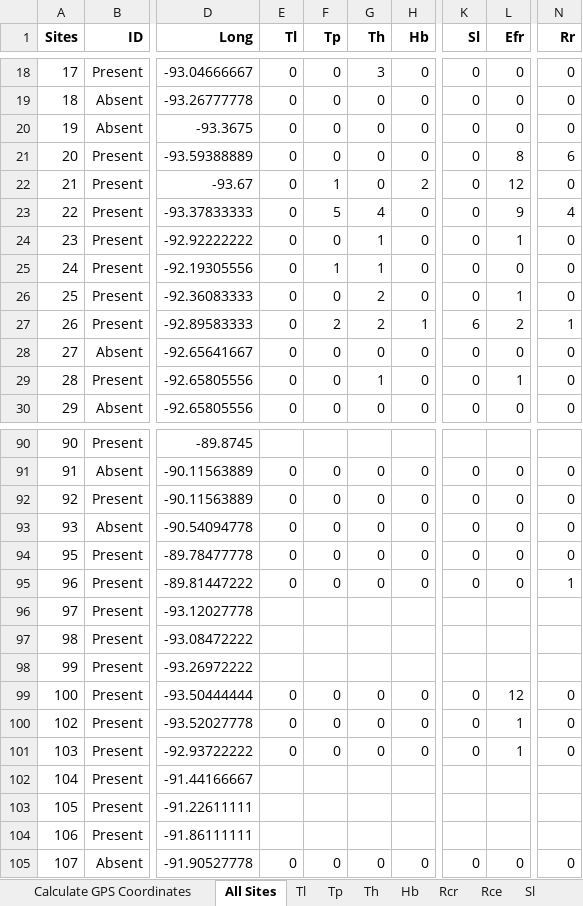
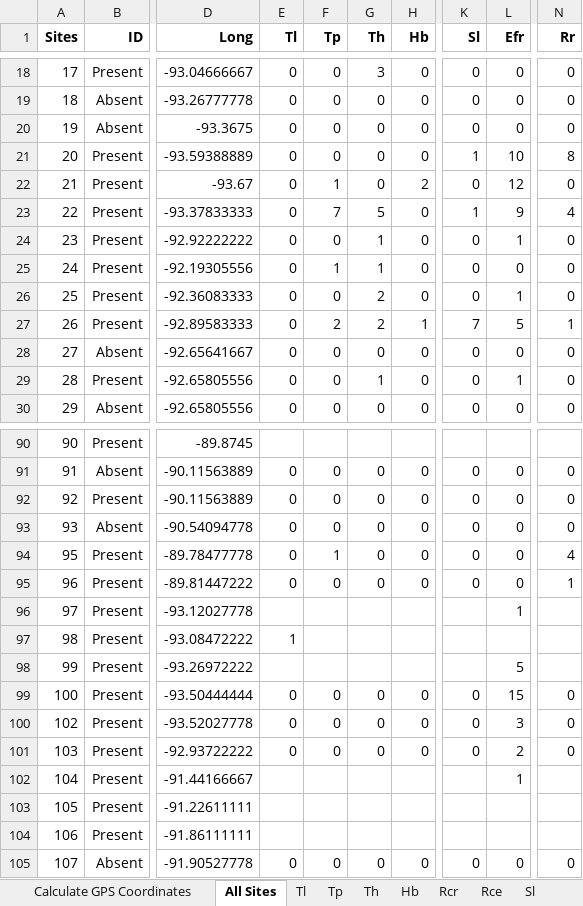
Before and after one commit to marymiller2/spongehunters, an Excel workbook: map_data_files/Miller_sponge gps coordinates_summer 2021.xlsx, sheet All Sites, drawn as a sheet; only a part is shown, gaps mark what is left out; values as stored, in another font and other column widths than the file's, no borders; the diff covers the shown part only; the diff names each change by its address in the sheet, - before the commit and + after, or states it on an @@ line.

```diff
--- a/map_data_files/Miller_sponge gps coordinates_summer 2021.xlsx (sheet All Sites)
+++ b/map_data_files/Miller_sponge gps coordinates_summer 2021.xlsx (sheet All Sites)
-K21 (Sl): 0
+K21 (Sl): 1
-L21 (Efr): 8
+L21 (Efr): 10
-N21 (Rr): 6
+N21 (Rr): 8
-F23 (Tp): 5
+F23 (Tp): 7
-G23 (Th): 4
+G23 (Th): 5
-K23 (Sl): 0
+K23 (Sl): 1
-K27 (Sl): 6
+K27 (Sl): 7
-L27 (Efr): 2
+L27 (Efr): 5
-F94 (Tp): 0
+F94 (Tp): 1
-N94 (Rr): 0
+N94 (Rr): 4
-L96 (Efr): (empty)
+L96 (Efr): 1
-E97 (Tl): (empty)
+E97 (Tl): 1
-L98 (Efr): (empty)
+L98 (Efr): 5
-L99 (Efr): 12
+L99 (Efr): 15
-L100 (Efr): 1
+L100 (Efr): 3
-L101 (Efr): 1
+L101 (Efr): 2
-L102 (Efr): (empty)
+L102 (Efr): 1
```
Also changed, not shown: 5 edited cells elsewhere in this sheet, sheet Efr, sheet Tl, sheet Sl, sheet Rr, sheet Tp, sheet Th, 7 other files.
